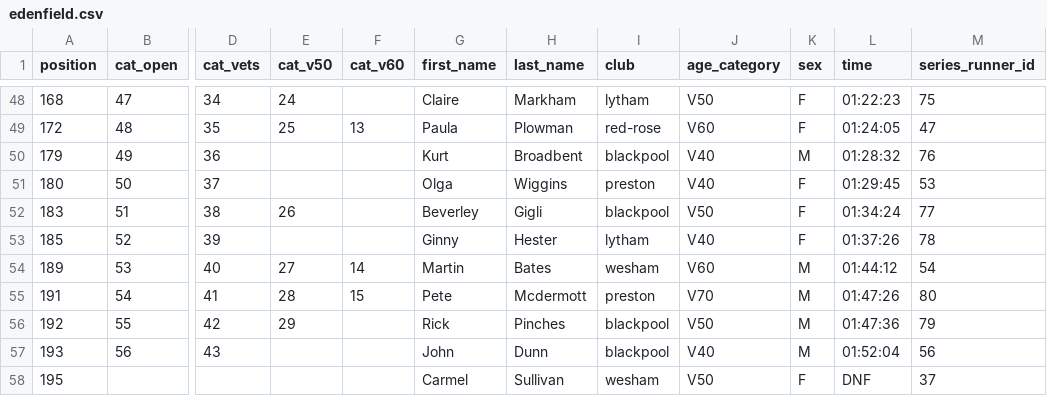
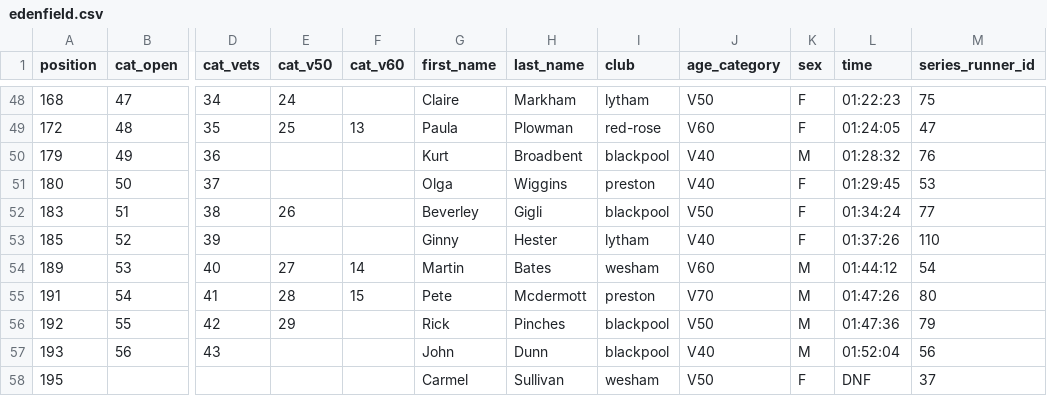
Before and after one commit to whortleberrybearer/InterClub, a CSV file: src/data/2024/fell/results/edenfield.csv, drawn as a sheet; only a part is shown, gaps mark what is left out; the diff names each change by its address in the sheet, - before the commit and + after, or states it on an @@ line.

```diff
--- a/src/data/2024/fell/results/edenfield.csv
+++ b/src/data/2024/fell/results/edenfield.csv
-M53 (series_runner_id): 78
+M53 (series_runner_id): 110
```
Also changed, not shown: src/data/2024/fell/results/mearley-clough.csv, 5 other files.
